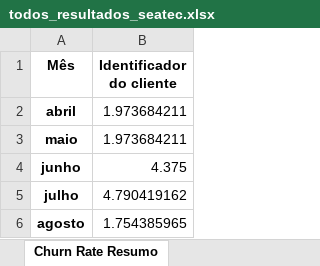
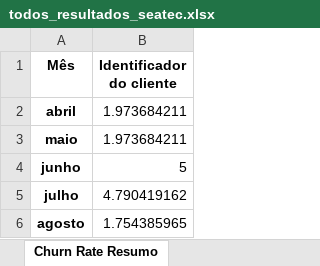
Before and after one commit to Nando-2309/dados_seatec, an Excel workbook: todos_resultados_seatec.xlsx, sheet Churn Rate Resumo, drawn as a sheet; values as stored, in another font and other column widths than the file's, no borders; the diff names each change by its address in the sheet, - before the commit and + after, or states it on an @@ line.

Commit message:
ajustando o churn do mês de junho

```diff
--- a/todos_resultados_seatec.xlsx (sheet Churn Rate Resumo)
+++ b/todos_resultados_seatec.xlsx (sheet Churn Rate Resumo)
-B4 (Identificador do cliente): 4.375
+B4 (Identificador do cliente): 5
```
Also changed, not shown: sheet Clientes Cancelados Detalhe, sheet Receitas Combinadas, sheet Faturamento Mensal, sheet Despesas Combinadas, sheet Cancelamentos Resumo, sheet Ticket Medio Mensal Resumo.
